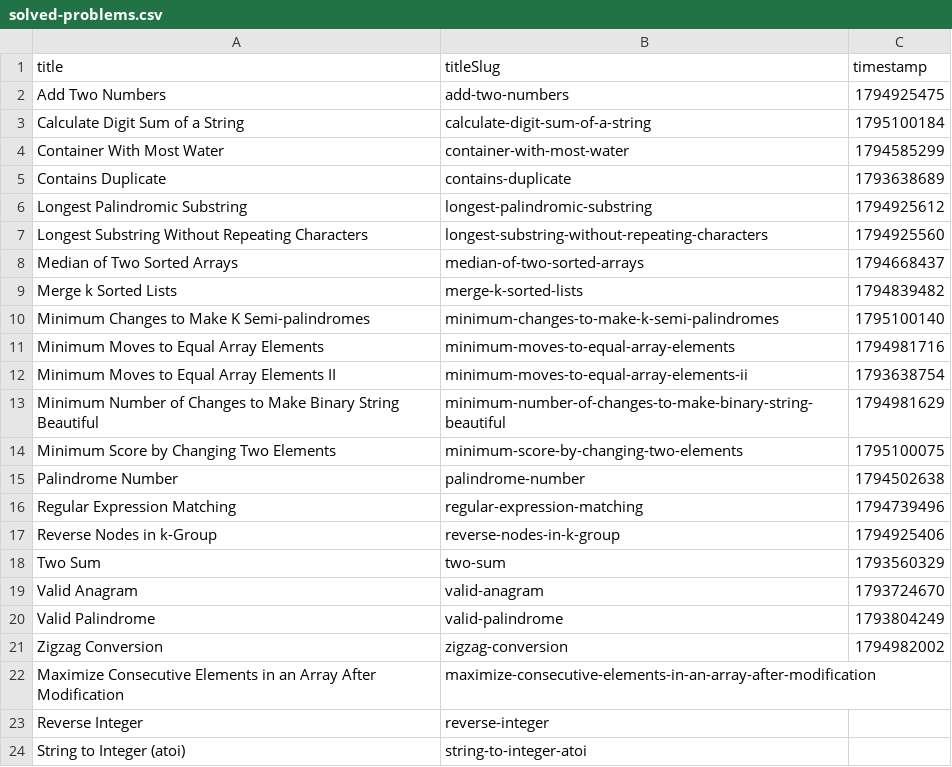
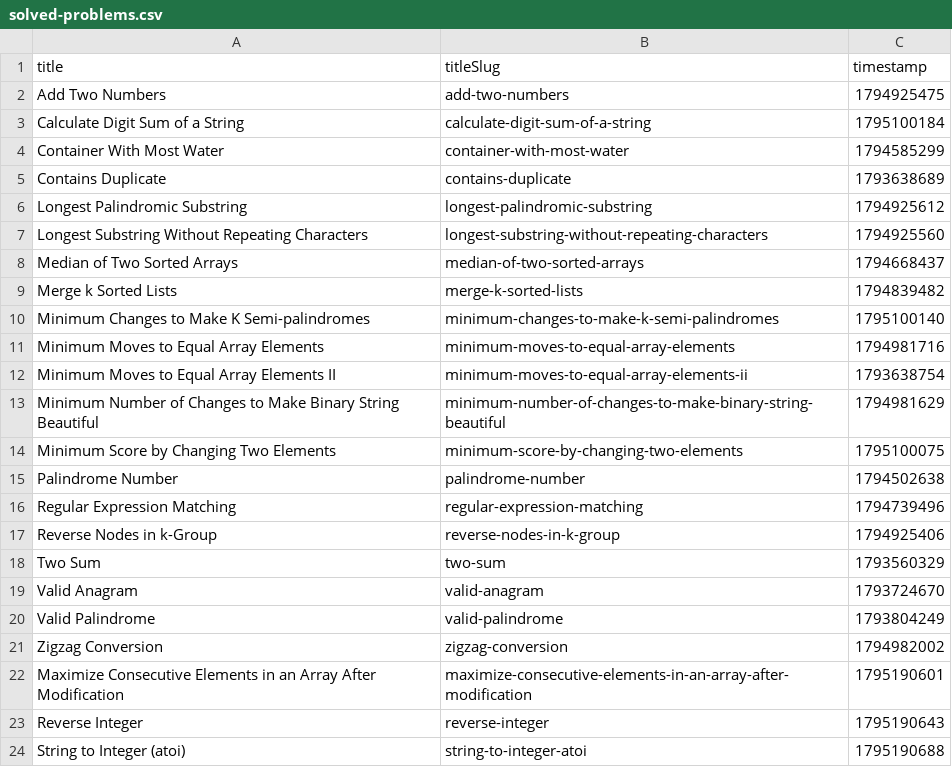
Before and after one commit to vaibhavrvalakunde2006-gif/leetcode-solutions, a CSV file: solved-problems.csv, drawn as a sheet.

Commit message:
Update timestamps for today's LeetCode solutions

```diff
--- a/solved-problems.csv
+++ b/solved-problems.csv
@@ -21,4 +21,4 @@
 "Zigzag Conversion","zigzag-conversion","1794982002"
-"Maximize Consecutive Elements in an Array After Modification","maximize-consecutive-elements-in-an-array-after-modification",""
-"Reverse Integer","reverse-integer",""
-"String to Integer (atoi)","string-to-integer-atoi",""
+"Maximize Consecutive Elements in an Array After Modification","maximize-consecutive-elements-in-an-array-after-modification","1795190601"
+"Reverse Integer","reverse-integer","1795190643"
+"String to Integer (atoi)","string-to-integer-atoi","1795190688"
```
